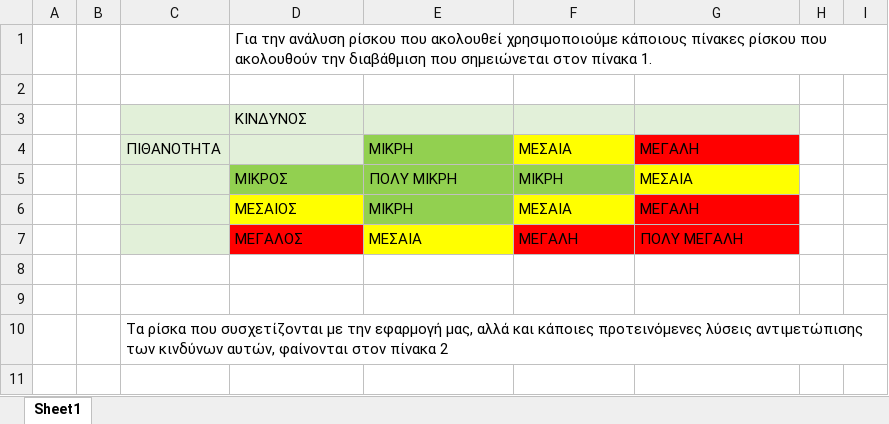
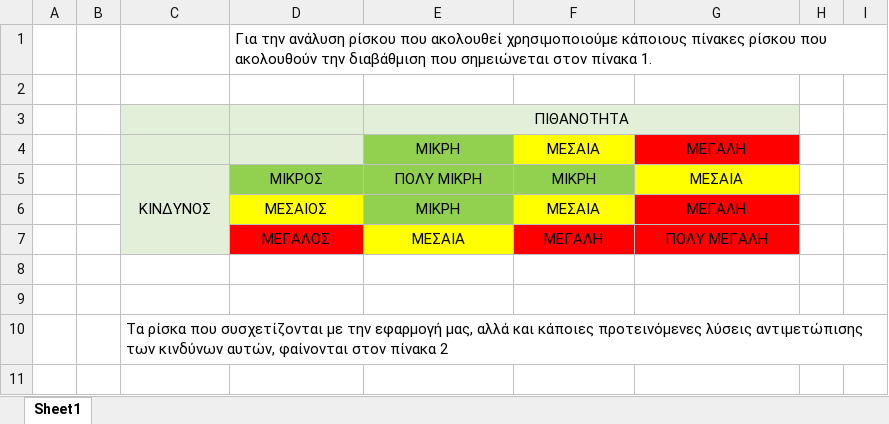
Before and after one commit to basilis0606/MainTena, an Excel workbook: docs/Risk-assessment/pinakes.xlsx, sheet Sheet1, drawn as a sheet; only a part is shown; values as stored, in another font and other column widths than the file's, no borders; removed rows and columns are numbered as before the commit, all else as after; the diff names each change by its address in the sheet, - before the commit and + after, or states it on an @@ line.

Commit message:
Made it a little better to look at

```diff
--- a/docs/Risk-assessment/pinakes.xlsx (sheet Sheet1)
+++ b/docs/Risk-assessment/pinakes.xlsx (sheet Sheet1)
-row 3:  |  |  | ΚΙΝΔΥΝΟΣ
+row 3:  |  |  |  | ΠΙΘΑΝΟΤΗΤΑ
-C4 (ΚΙΝΔΥΝΟΣ): ΠΙΘΑΝΟΤΗΤΑ
+C4 (ΚΙΝΔΥΝΟΣ): (empty)
-E4:G4 alignment: left
+E4:G4 alignment: center
-C5: (empty)
+C5: ΚΙΝΔΥΝΟΣ
+C5:C7 merged
-D5:G7 alignment: left
+D5:G7 alignment: center
```
